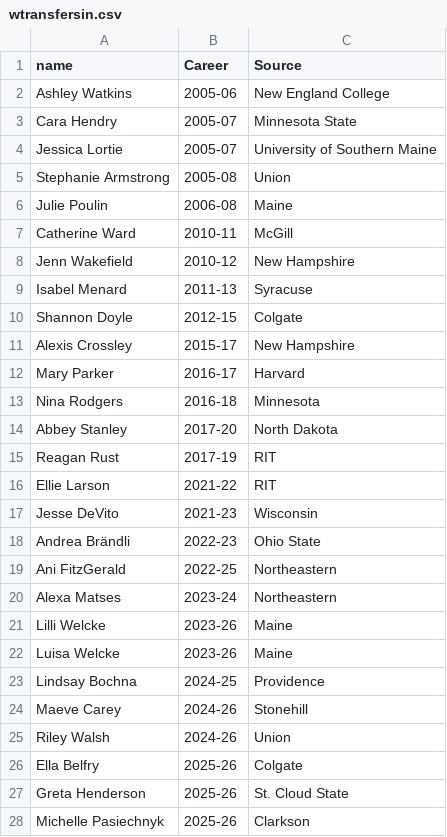
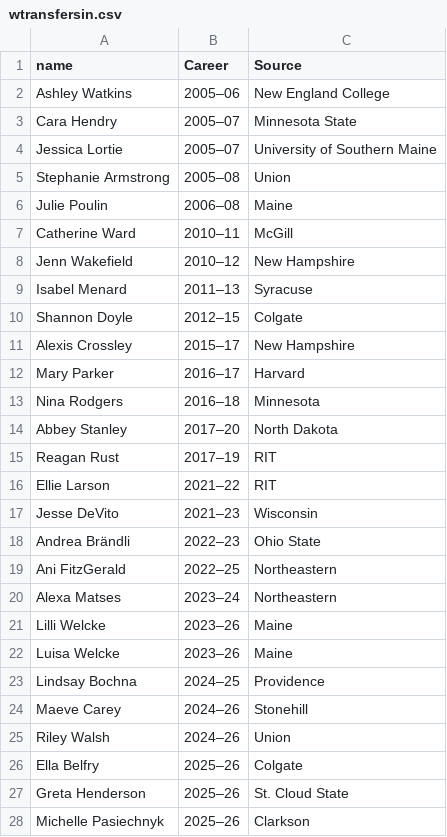
Before and after one commit to redsoxfan2194/buhockeystats, a CSV file: buhockeystatssite/recordbookdata/wtransfersin.csv, drawn as a sheet.

```diff
--- a/buhockeystatssite/recordbookdata/wtransfersin.csv
+++ b/buhockeystatssite/recordbookdata/wtransfersin.csv
@@ -1,28 +1,28 @@
 name,Career,Source
-Ashley Watkins,2005-06,New England College
-Cara Hendry,2005-07,Minnesota State
-Jessica Lortie,2005-07,University of Southern Maine
-Stephanie Armstrong,2005-08,Union
-Julie Poulin,2006-08,Maine
-Catherine Ward,2010-11,McGill
-Jenn Wakefield,2010-12,New Hampshire
-Isabel Menard,2011-13,Syracuse
-Shannon Doyle,2012-15,Colgate
-Alexis Crossley,2015-17,New Hampshire
-Mary Parker,2016-17,Harvard
-Nina Rodgers,2016-18,Minnesota
-Abbey Stanley,2017-20,North Dakota
-Reagan Rust,2017-19,RIT
-Ellie Larson,2021-22,RIT
-Jesse DeVito,2021-23,Wisconsin
-Andrea Brändli,2022-23,Ohio State
-Ani FitzGerald,2022-25,Northeastern
-Alexa Matses,2023-24,Northeastern
-Lilli Welcke,2023-26,Maine
-Luisa Welcke,2023-26,Maine
-Lindsay Bochna,2024-25,Providence
-Maeve Carey,2024-26,Stonehill
-Riley Walsh,2024-26,Union
-Ella Belfry,2025-26,Colgate
-Greta Henderson,2025-26,St. Cloud State
-Michelle Pasiechnyk,2025-26,Clarkson
+Ashley Watkins,2005–06,New England College
+Cara Hendry,2005–07,Minnesota State
+Jessica Lortie,2005–07,University of Southern Maine
+Stephanie Armstrong,2005–08,Union
+Julie Poulin,2006–08,Maine
+Catherine Ward,2010–11,McGill
+Jenn Wakefield,2010–12,New Hampshire
+Isabel Menard,2011–13,Syracuse
+Shannon Doyle,2012–15,Colgate
+Alexis Crossley,2015–17,New Hampshire
+Mary Parker,2016–17,Harvard
+Nina Rodgers,2016–18,Minnesota
+Abbey Stanley,2017–20,North Dakota
+Reagan Rust,2017–19,RIT
+Ellie Larson,2021–22,RIT
+Jesse DeVito,2021–23,Wisconsin
+Andrea Brändli,2022–23,Ohio State
+Ani FitzGerald,2022–25,Northeastern
+Alexa Matses,2023–24,Northeastern
+Lilli Welcke,2023–26,Maine
+Luisa Welcke,2023–26,Maine
+Lindsay Bochna,2024–25,Providence
+Maeve Carey,2024–26,Stonehill
+Riley Walsh,2024–26,Union
+Ella Belfry,2025–26,Colgate
+Greta Henderson,2025–26,St. Cloud State
+Michelle Pasiechnyk,2025–26,Clarkson
```
Also changed, not shown: buhockeystatssite/recordbookdata/mtransfersout.csv.
